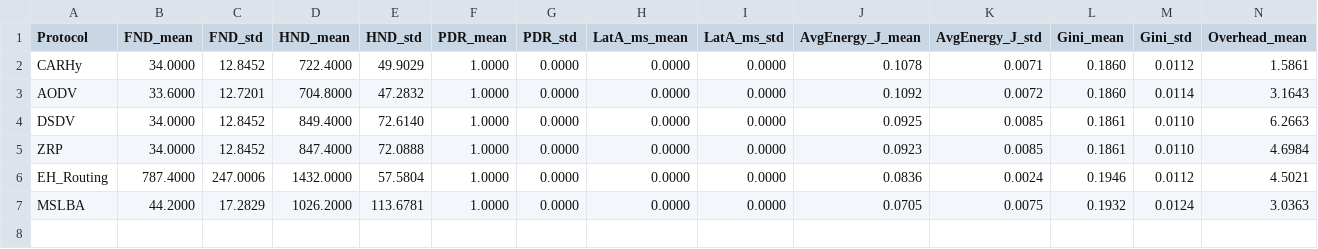
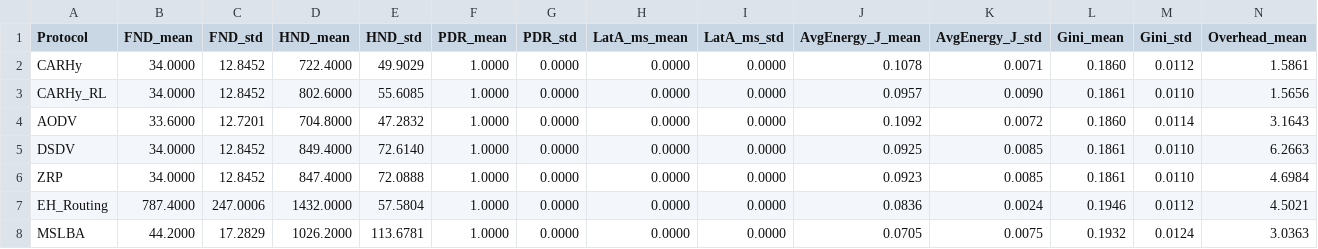
Before and after one commit to AymenSalman/CARL-WSN, a CSV file: results/results_ClassB.csv, drawn as a sheet; only a part is shown; rows hold the shown columns only; the diff names each change by its address in the sheet, - before the commit and + after, or states it on an @@ line.

```diff
--- a/results/results_ClassB.csv
+++ b/results/results_ClassB.csv
+row 3: CARHy_RL | 34.0000 | 12.8452 | 802.6000 | 55.6085 | 1.0000 | 0.0000 | 0.0000 | 0.0000 | 0.0957 | 0.0090 | 0.1861 | 0.0110 | 1.5656
```
Also changed, not shown: results/results_ClassA.csv, results/results_ClassC.csv, 21 other files.
